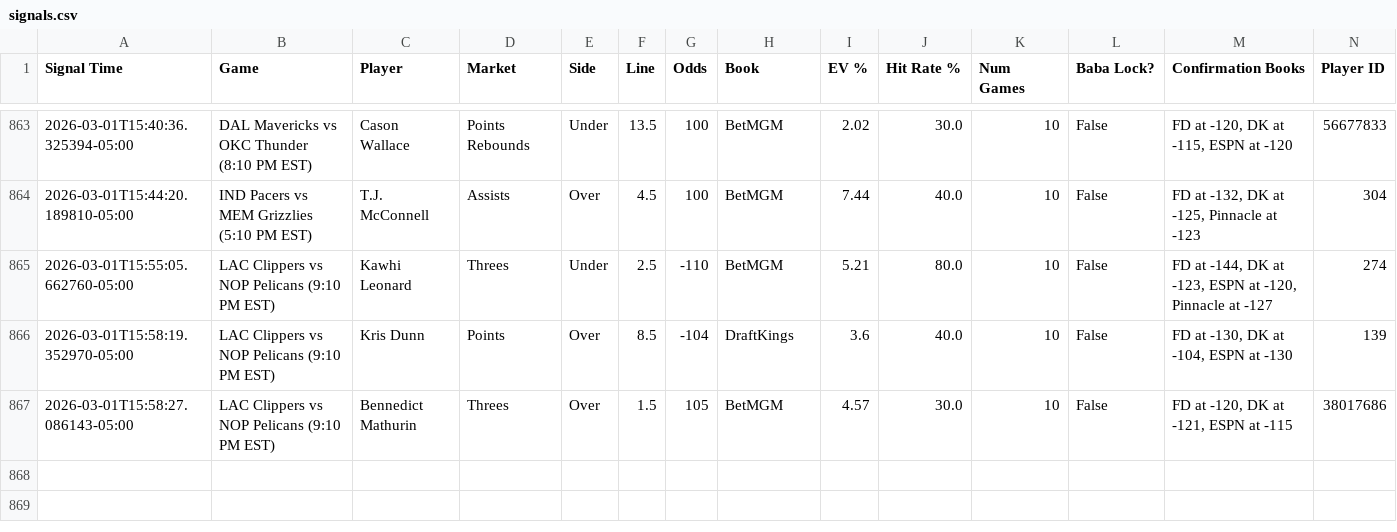
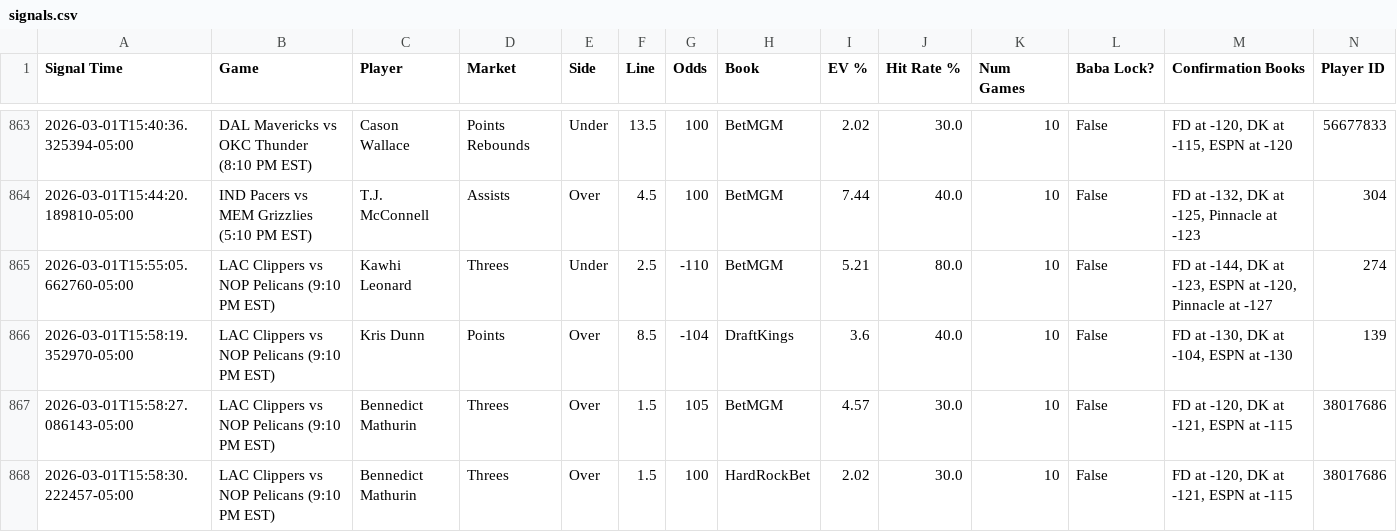
Before and after one commit to michaeljhart12-byte/Baba-Bot-Dashboard, a CSV file: signals.csv, drawn as a sheet; only a part is shown, gaps mark what is left out; rows hold the shown columns only; the diff names each change by its address in the sheet, - before the commit and + after, or states it on an @@ line.

Commit message:
Auto-update signals.csv

```diff
--- a/signals.csv
+++ b/signals.csv
+row 868: 2026-03-01T15:58:30.222457-05:00 | LAC Clippers vs NOP Pelicans (9:10 PM EST) | Bennedict Mathurin | Threes | Over | 1.5 | 100 | HardRockBet | 2.02 | 30.0 | 10 | False | FD at -120, DK at -121, ESPN at -115 | 38017686
```
